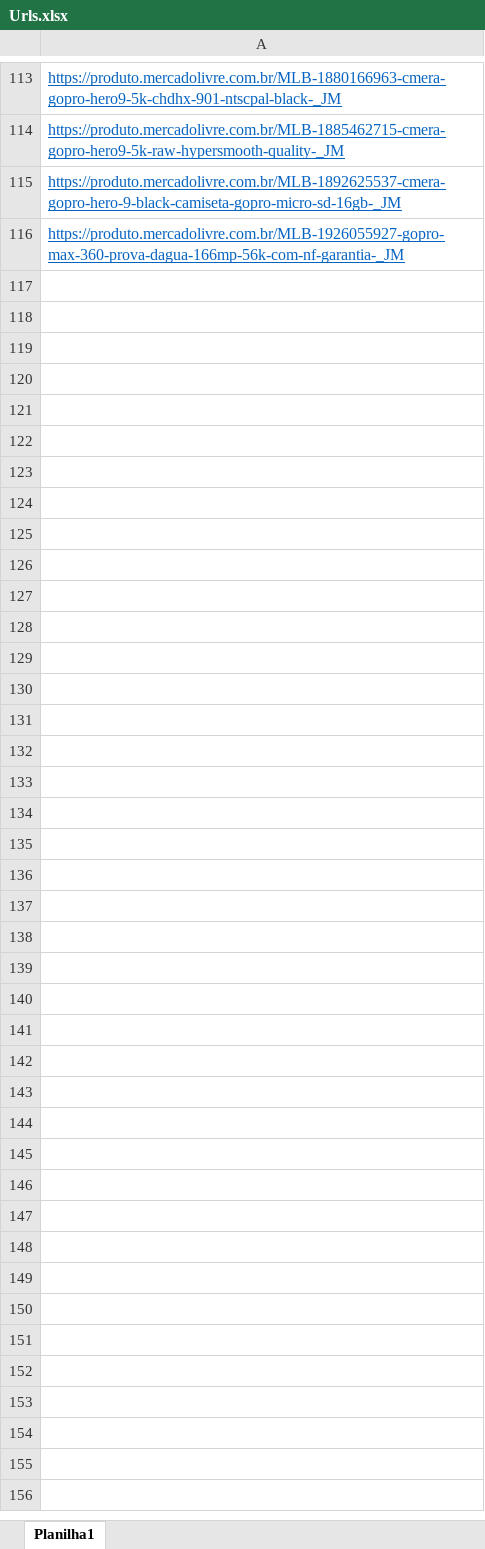
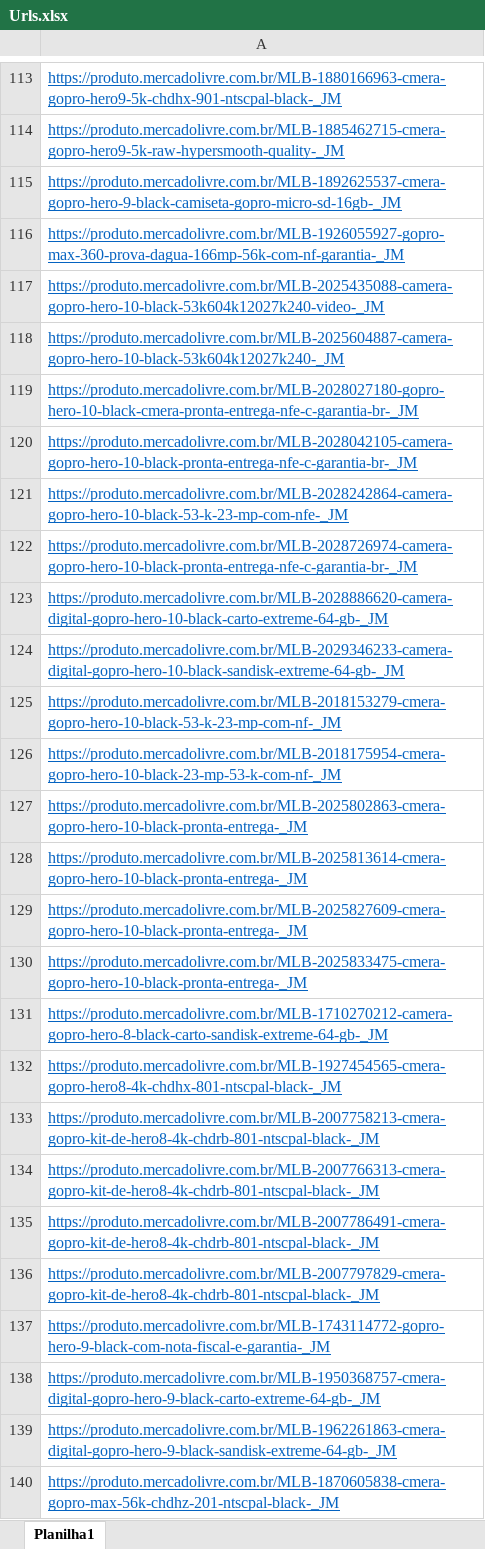
Before and after one commit to brand-protection/Streamlit_web_apps, an Excel workbook: Apps/estoque_mercado_livre/Data/Urls.xlsx, sheet Planilha1, drawn as a sheet; only a part is shown, gaps mark what is left out; values as stored, in another font and other column widths than the file's, no borders; conditional formats not drawn; the diff names each change by its address in the sheet, - before the commit and + after, or states it on an @@ line.

```diff
--- a/Apps/estoque_mercado_livre/Data/Urls.xlsx (sheet Planilha1)
+++ b/Apps/estoque_mercado_livre/Data/Urls.xlsx (sheet Planilha1)
+row 117: https://produto.mercadolivre.com.br/MLB-2025435088-camera-gopro-hero-10-black-53k604k12027k240-video-_JM
+row 118: https://produto.mercadolivre.com.br/MLB-2025604887-camera-gopro-hero-10-black-53k604k12027k240-_JM
+row 119: https://produto.mercadolivre.com.br/MLB-2028027180-gopro-hero-10-black-cmera-pronta-entrega-nfe-c-garantia-br-_JM
+row 120: https://produto.mercadolivre.com.br/MLB-2028042105-camera-gopro-hero-10-black-pronta-entrega-nfe-c-garantia-br-_JM
+row 121: https://produto.mercadolivre.com.br/MLB-2028242864-camera-gopro-hero-10-black-53-k-23-mp-com-nfe-_JM
+row 122: https://produto.mercadolivre.com.br/MLB-2028726974-camera-gopro-hero-10-black-pronta-entrega-nfe-c-garantia-br-_JM
+row 123: https://produto.mercadolivre.com.br/MLB-2028886620-camera-digital-gopro-hero-10-black-carto-extreme-64-gb-_JM
+row 124: https://produto.mercadolivre.com.br/MLB-2029346233-camera-digital-gopro-hero-10-black-sandisk-extreme-64-gb-_JM
+row 125: https://produto.mercadolivre.com.br/MLB-2018153279-cmera-gopro-hero-10-black-53-k-23-mp-com-nf-_JM
+row 126: https://produto.mercadolivre.com.br/MLB-2018175954-cmera-gopro-hero-10-black-23-mp-53-k-com-nf-_JM
+row 127: https://produto.mercadolivre.com.br/MLB-2025802863-cmera-gopro-hero-10-black-pronta-entrega-_JM
+row 128: https://produto.mercadolivre.com.br/MLB-2025813614-cmera-gopro-hero-10-black-pronta-entrega-_JM
+row 129: https://produto.mercadolivre.com.br/MLB-2025827609-cmera-gopro-hero-10-black-pronta-entrega-_JM
+row 130: https://produto.mercadolivre.com.br/MLB-2025833475-cmera-gopro-hero-10-black-pronta-entrega-_JM
+row 131: https://produto.mercadolivre.com.br/MLB-1710270212-camera-gopro-hero-8-black-carto-sandisk-extreme-64-gb-_JM
+row 132: https://produto.mercadolivre.com.br/MLB-1927454565-cmera-gopro-hero8-4k-chdhx-801-ntscpal-black-_JM
+row 133: https://produto.mercadolivre.com.br/MLB-2007758213-cmera-gopro-kit-de-hero8-4k-chdrb-801-ntscpal-black-_JM
+row 134: https://produto.mercadolivre.com.br/MLB-2007766313-cmera-gopro-kit-de-hero8-4k-chdrb-801-ntscpal-black-_JM
+row 135: https://produto.mercadolivre.com.br/MLB-2007786491-cmera-gopro-kit-de-hero8-4k-chdrb-801-ntscpal-black-_JM
+row 136: https://produto.mercadolivre.com.br/MLB-2007797829-cmera-gopro-kit-de-hero8-4k-chdrb-801-ntscpal-black-_JM
+row 137: https://produto.mercadolivre.com.br/MLB-1743114772-gopro-hero-9-black-com-nota-fiscal-e-garantia-_JM
+row 138: https://produto.mercadolivre.com.br/MLB-1950368757-cmera-digital-gopro-hero-9-black-carto-extreme-64-gb-_JM
+row 139: https://produto.mercadolivre.com.br/MLB-1962261863-cmera-digital-gopro-hero-9-black-sandisk-extreme-64-gb-_JM
+row 140: https://produto.mercadolivre.com.br/MLB-1870605838-cmera-gopro-max-56k-chdhz-201-ntscpal-black-_JM
```
Also changed, not shown: 2 other files.
